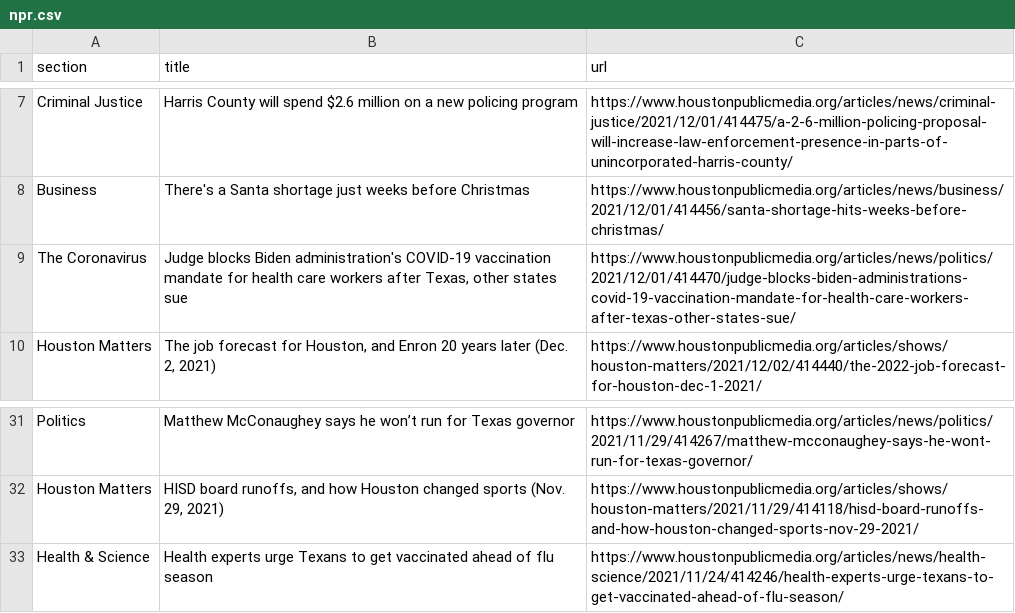
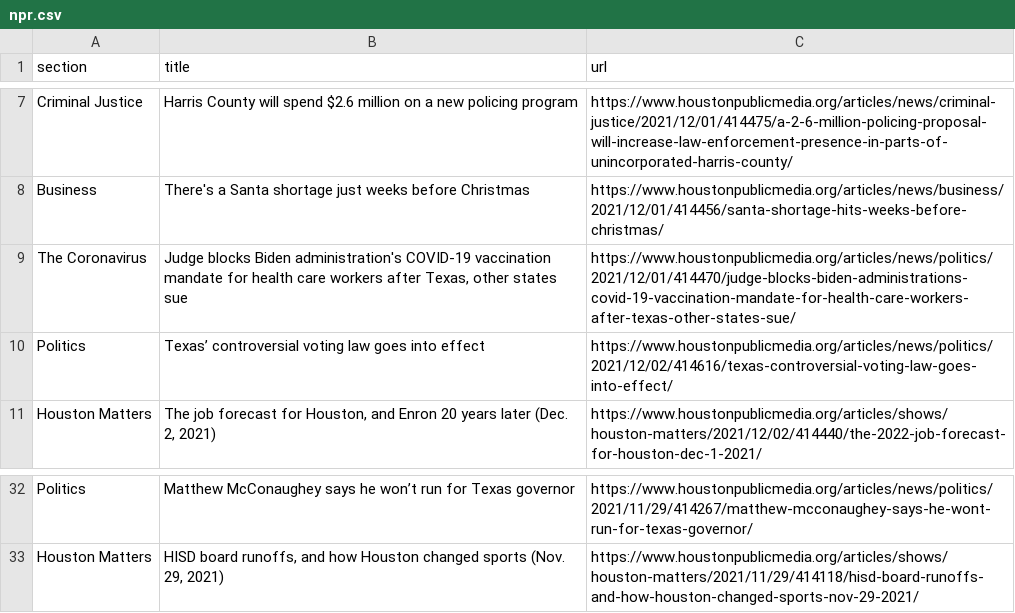
Before and after one commit to jmingram1/auto-scraper, a CSV file: npr.csv, drawn as a sheet; only a part is shown, gaps mark what is left out.

```diff
--- a/npr.csv
+++ b/npr.csv
@@ -9,2 +9,3 @@ Business,There's a Santa shortage just weeks before Christmas,https://www.housto
 The Coronavirus,"Judge blocks Biden administration's COVID-19 vaccination mandate for health care workers after Texas, other states sue",https://www.houstonpublicmedia.org/articles/news/politics/2021/12/01/414470/judge-blocks-biden-administrations-covid-19-vaccination-mandate-for-health-care-workers-after-texas-other-states-sue/
+Politics,Texas’ controversial voting law goes into effect,https://www.houstonpublicmedia.org/articles/news/politics/2021/12/02/414616/texas-controversial-voting-law-goes-into-effect/
 Houston Matters,"The job forecast for Houston, and Enron 20 years later (Dec. 2, 2021)",https://www.houstonpublicmedia.org/articles/shows/houston-matters/2021/12/02/414440/the-2022-job-forecast-for-houston-dec-1-2021/
@@ -32,2 +33 @@ Politics,Matthew McConaughey says he won’t run for Texas governor,https://www.
 Houston Matters,"HISD board runoffs, and how Houston changed sports (Nov. 29, 2021)",https://www.houstonpublicmedia.org/articles/shows/houston-matters/2021/11/29/414118/hisd-board-runoffs-and-how-houston-changed-sports-nov-29-2021/
-Health & Science,Health experts urge Texans to get vaccinated ahead of flu season,https://www.houstonpublicmedia.org/articles/news/health-science/2021/11/24/414246/health-experts-urge-texans-to-get-vaccinated-ahead-of-flu-season/
```
